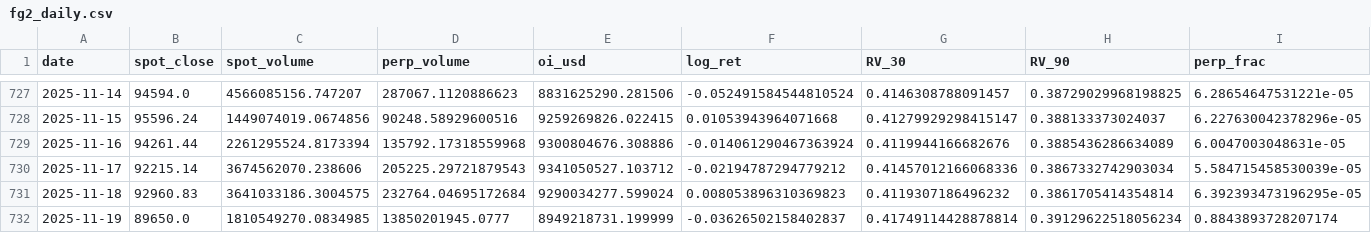
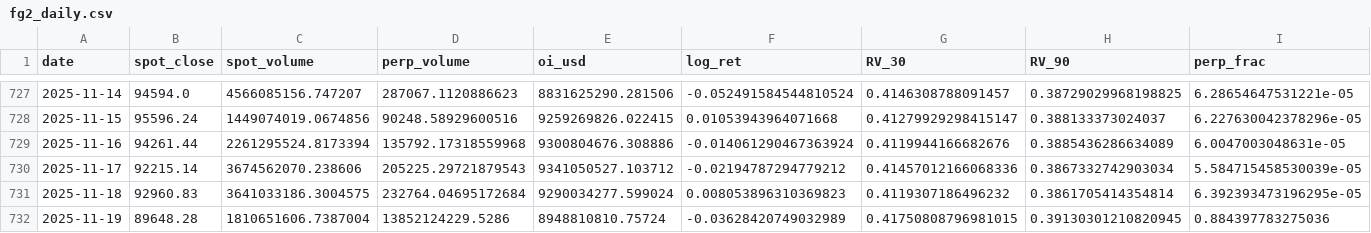
Before and after one commit to RGGG1/bbotpat, a CSV file: output/fg2_daily.csv, drawn as a sheet; only a part is shown, gaps mark what is left out; the diff covers the shown part only; the diff names each change by its address in the sheet, - before the commit and + after, or states it on an @@ line.

```diff
--- a/output/fg2_daily.csv
+++ b/output/fg2_daily.csv
-B732 (spot_close): 89650.0
+B732 (spot_close): 89648.28
-C732 (spot_volume): 1810549270.0834985
+C732 (spot_volume): 1810651606.7387004
-D732 (perp_volume): 13850201945.0777
+D732 (perp_volume): 13852124229.5286
-E732 (oi_usd): 8949218731.199999
+E732 (oi_usd): 8948810810.75724
-F732 (log_ret): -0.03626502158402837
+F732 (log_ret): -0.03628420749032989
-G732 (RV_30): 0.41749114428878814
+G732 (RV_30): 0.41750808796981015
-H732 (RV_90): 0.39129622518056234
+H732 (RV_90): 0.39130301210820945
-I732 (perp_frac): 0.8843893728207174
+I732 (perp_frac): 0.884397783275036
```
Also changed, not shown: 3 edited cells elsewhere in this file, data/hmi_oi_history.csv.
